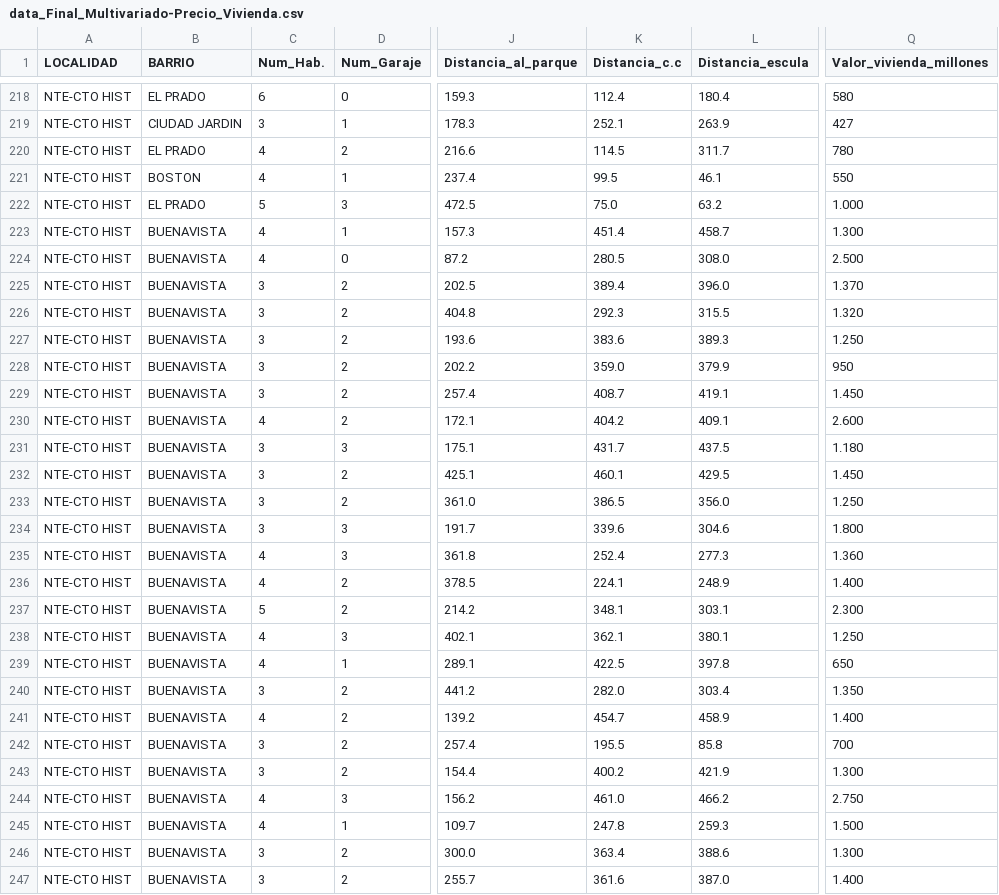
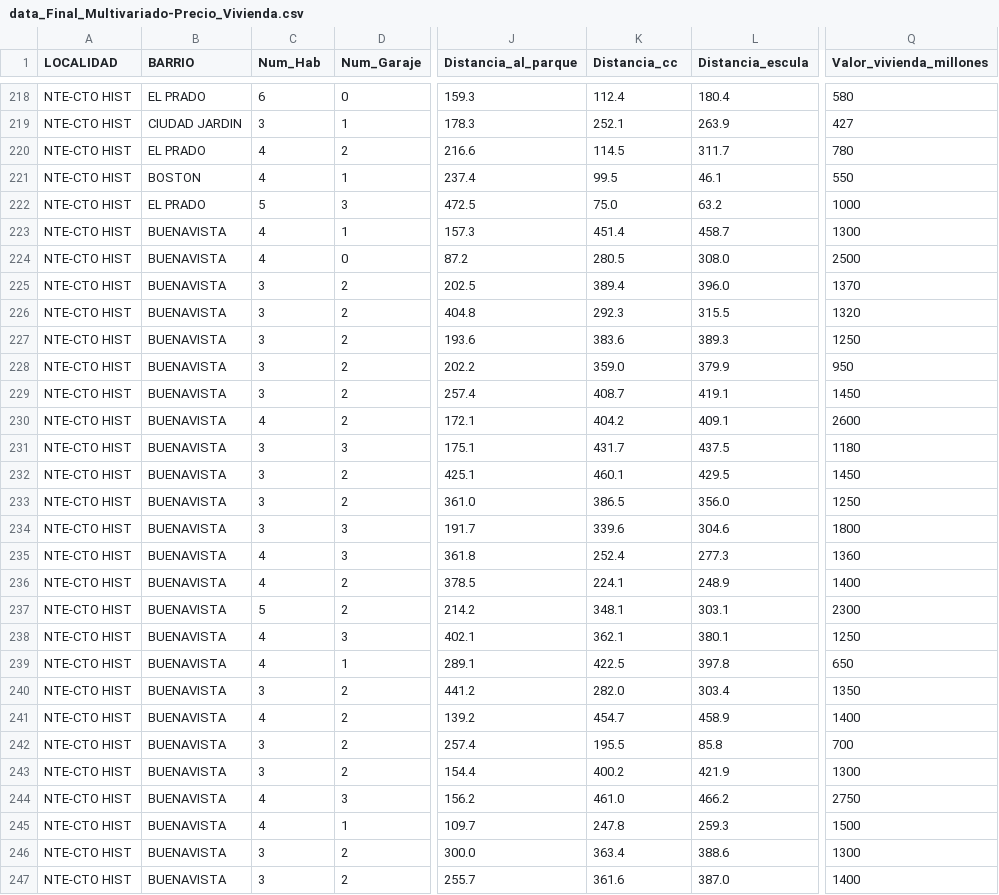
Before and after one commit to tuliorozco/applied-statistics, a CSV file: data/data_Final_Multivariado-Precio_Vivienda.csv, drawn as a sheet; only a part is shown, gaps mark what is left out; the diff covers the shown part only; the diff names each change by its address in the sheet, - before the commit and + after, or states it on an @@ line.

```diff
--- a/data/data_Final_Multivariado-Precio_Vivienda.csv
+++ b/data/data_Final_Multivariado-Precio_Vivienda.csv
-C1: Num_Hab.
+C1: Num_Hab
-K1: Distancia_c.c
+K1: Distancia_cc
-Q222 (Valor_vivienda_millones): 1.000
+Q222 (Valor_vivienda_millones): 1000
-Q223 (Valor_vivienda_millones): 1.300
+Q223 (Valor_vivienda_millones): 1300
-Q224 (Valor_vivienda_millones): 2.500
+Q224 (Valor_vivienda_millones): 2500
-Q225 (Valor_vivienda_millones): 1.370
+Q225 (Valor_vivienda_millones): 1370
-Q226 (Valor_vivienda_millones): 1.320
+Q226 (Valor_vivienda_millones): 1320
-Q227 (Valor_vivienda_millones): 1.250
+Q227 (Valor_vivienda_millones): 1250
-Q229 (Valor_vivienda_millones): 1.450
+Q229 (Valor_vivienda_millones): 1450
-Q230 (Valor_vivienda_millones): 2.600
+Q230 (Valor_vivienda_millones): 2600
-Q231 (Valor_vivienda_millones): 1.180
+Q231 (Valor_vivienda_millones): 1180
-Q232 (Valor_vivienda_millones): 1.450
+Q232 (Valor_vivienda_millones): 1450
-Q233 (Valor_vivienda_millones): 1.250
+Q233 (Valor_vivienda_millones): 1250
-Q234 (Valor_vivienda_millones): 1.800
+Q234 (Valor_vivienda_millones): 1800
-Q235 (Valor_vivienda_millones): 1.360
+Q235 (Valor_vivienda_millones): 1360
-Q236 (Valor_vivienda_millones): 1.400
+Q236 (Valor_vivienda_millones): 1400
-Q237 (Valor_vivienda_millones): 2.300
+Q237 (Valor_vivienda_millones): 2300
-Q238 (Valor_vivienda_millones): 1.250
+Q238 (Valor_vivienda_millones): 1250
-Q240 (Valor_vivienda_millones): 1.350
+Q240 (Valor_vivienda_millones): 1350
-Q241 (Valor_vivienda_millones): 1.400
+Q241 (Valor_vivienda_millones): 1400
-Q243 (Valor_vivienda_millones): 1.300
+Q243 (Valor_vivienda_millones): 1300
-Q244 (Valor_vivienda_millones): 2.750
+Q244 (Valor_vivienda_millones): 2750
-Q245 (Valor_vivienda_millones): 1.500
+Q245 (Valor_vivienda_millones): 1500
-Q246 (Valor_vivienda_millones): 1.300
+Q246 (Valor_vivienda_millones): 1300
-Q247 (Valor_vivienda_millones): 1.400
+Q247 (Valor_vivienda_millones): 1400
```
Also changed, not shown: 51 edited cells elsewhere in this file.
